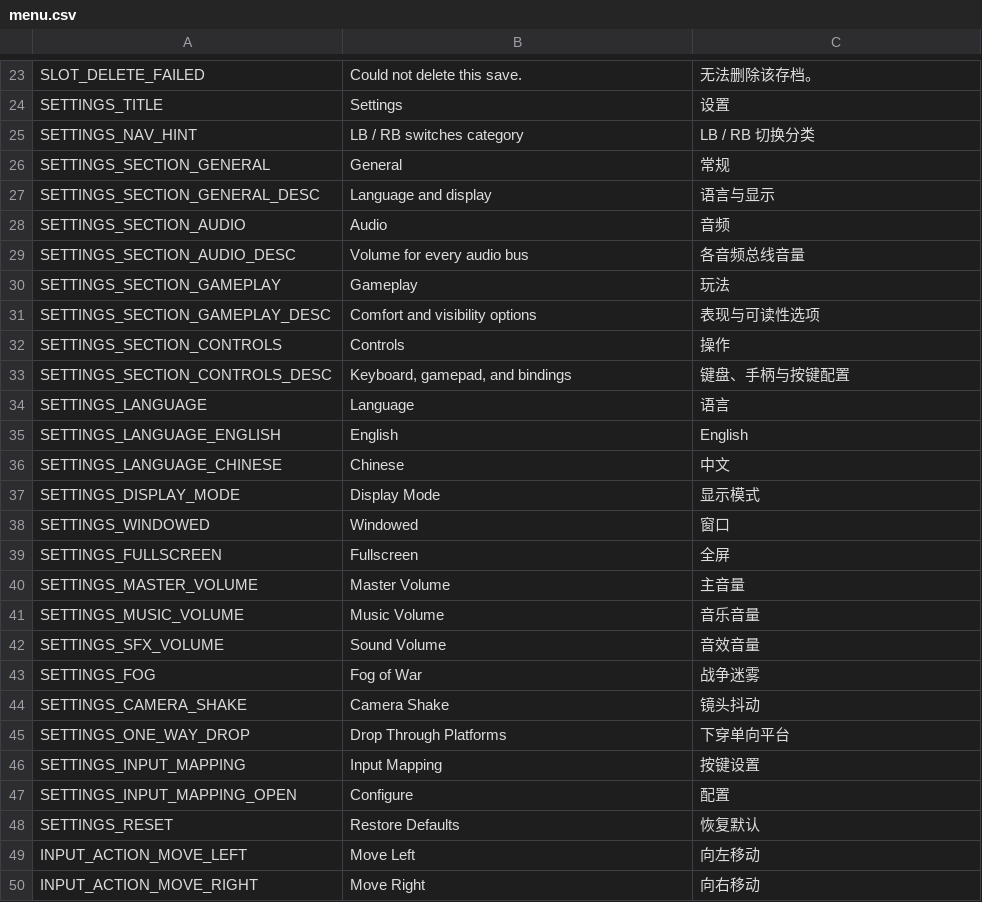
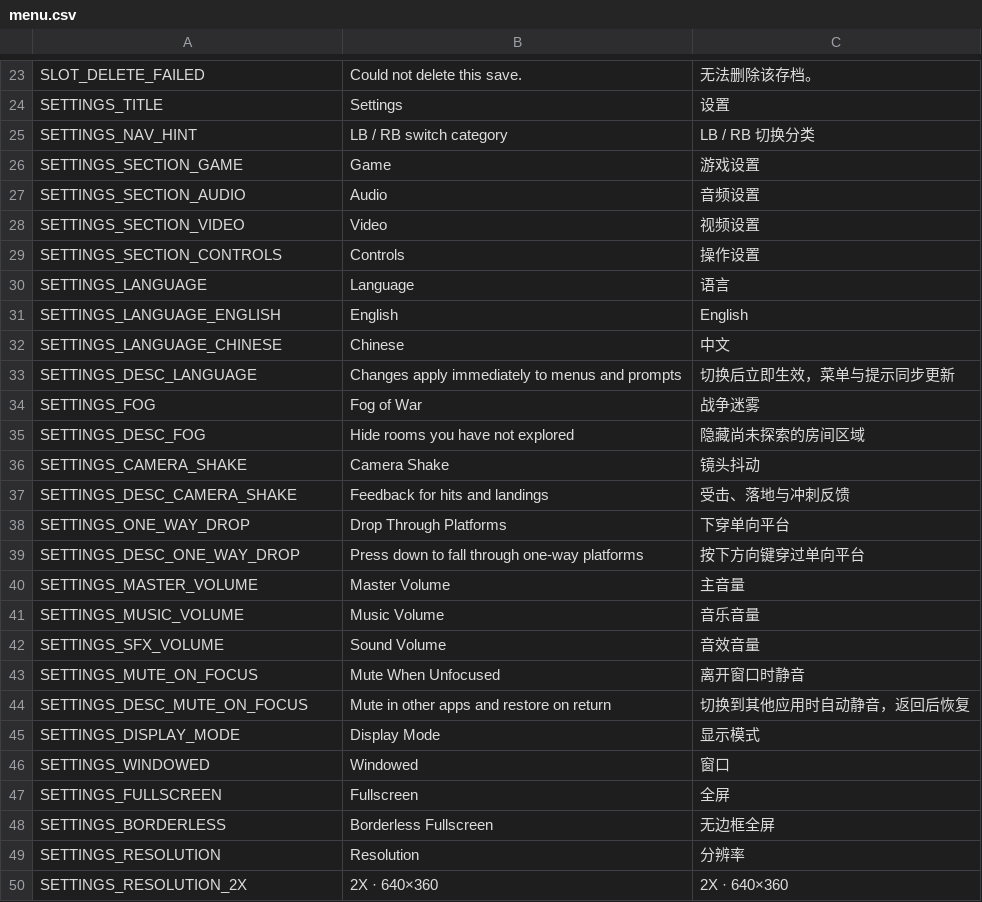
Before and after one commit to xixinsama/wellwell, a CSV file: localization/menu.csv, drawn as a sheet; only a part is shown, gaps mark what is left out; the shorter side is filled out with more unchanged rows; the diff covers the shown part only.

Commit message:
feat: rebuild settings menu with video and focus mute

```diff
--- a/localization/menu.csv
+++ b/localization/menu.csv
@@ -24,11 +24,7 @@ SLOT_DELETE_FAILED,Could not delete this save.,无法删除该存档。
 SETTINGS_TITLE,Settings,设置
-SETTINGS_NAV_HINT,LB / RB switches category,LB / RB 切换分类
-SETTINGS_SECTION_GENERAL,General,常规
-SETTINGS_SECTION_GENERAL_DESC,Language and display,语言与显示
-SETTINGS_SECTION_AUDIO,Audio,音频
-SETTINGS_SECTION_AUDIO_DESC,Volume for every audio bus,各音频总线音量
-SETTINGS_SECTION_GAMEPLAY,Gameplay,玩法
-SETTINGS_SECTION_GAMEPLAY_DESC,Comfort and visibility options,表现与可读性选项
-SETTINGS_SECTION_CONTROLS,Controls,操作
-SETTINGS_SECTION_CONTROLS_DESC,"Keyboard, gamepad, and bindings",键盘、手柄与按键配置
+SETTINGS_NAV_HINT,LB / RB switch category,LB / RB 切换分类
+SETTINGS_SECTION_GAME,Game,游戏设置
+SETTINGS_SECTION_AUDIO,Audio,音频设置
+SETTINGS_SECTION_VIDEO,Video,视频设置
+SETTINGS_SECTION_CONTROLS,Controls,操作设置
 SETTINGS_LANGUAGE,Language,语言
@@ -36,2 +32,14 @@ SETTINGS_LANGUAGE_ENGLISH,English,English
 SETTINGS_LANGUAGE_CHINESE,Chinese,中文
+SETTINGS_DESC_LANGUAGE,"Changes apply immediately to menus and prompts",切换后立即生效，菜单与提示同步更新
+SETTINGS_FOG,Fog of War,战争迷雾
+SETTINGS_DESC_FOG,Hide rooms you have not explored,隐藏尚未探索的房间区域
+SETTINGS_CAMERA_SHAKE,Camera Shake,镜头抖动
+SETTINGS_DESC_CAMERA_SHAKE,Feedback for hits and landings,受击、落地与冲刺反馈
+SETTINGS_ONE_WAY_DROP,Drop Through Platforms,下穿单向平台
+SETTINGS_DESC_ONE_WAY_DROP,Press down to fall through one-way platforms,按下方向键穿过单向平台
+SETTINGS_MASTER_VOLUME,Master Volume,主音量
+SETTINGS_MUSIC_VOLUME,Music Volume,音乐音量
+SETTINGS_SFX_VOLUME,Sound Volume,音效音量
+SETTINGS_MUTE_ON_FOCUS,Mute When Unfocused,离开窗口时静音
+SETTINGS_DESC_MUTE_ON_FOCUS,"Mute in other apps and restore on return",切换到其他应用时自动静音，返回后恢复
 SETTINGS_DISPLAY_MODE,Display Mode,显示模式
@@ -39,7 +47,4 @@ SETTINGS_WINDOWED,Windowed,窗口
 SETTINGS_FULLSCREEN,Fullscreen,全屏
-SETTINGS_MASTER_VOLUME,Master Volume,主音量
-SETTINGS_MUSIC_VOLUME,Music Volume,音乐音量
-SETTINGS_SFX_VOLUME,Sound Volume,音效音量
-SETTINGS_FOG,Fog of War,战争迷雾
-SETTINGS_CAMERA_SHAKE,Camera Shake,镜头抖动
-SETTINGS_ONE_WAY_DROP,Drop Through Platforms,下穿单向平台
+SETTINGS_BORDERLESS,Borderless Fullscreen,无边框全屏
+SETTINGS_RESOLUTION,Resolution,分辨率
+SETTINGS_RESOLUTION_2X,2X · 640×360,2X · 640×360
```
Also changed, not shown: 12 added rows elsewhere in this file, 23 other files.
